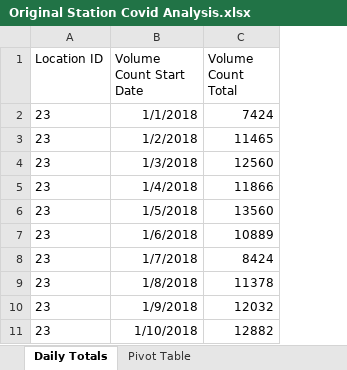
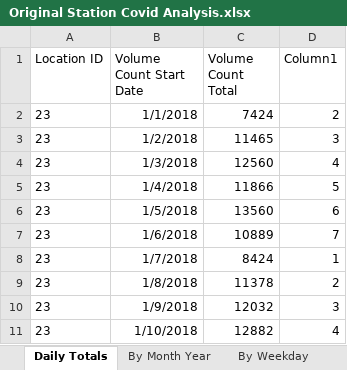
Before and after one commit to dlerhetal/Group2Project1, an Excel workbook: TDOT/Original Station Covid Analysis.xlsx, sheet Daily Totals, drawn as a sheet; only a part is shown; values as stored, in another font and other column widths than the file's, no borders; table styles not drawn; the diff names each change by its address in the sheet, - before the commit and + after, or states it on an @@ line.

```diff
--- a/TDOT/Original Station Covid Analysis.xlsx (sheet Daily Totals)
+++ b/TDOT/Original Station Covid Analysis.xlsx (sheet Daily Totals)
-sheet tab: Pivot Table
+sheet tab: By Month Year
+sheet tab: By Weekday
+column D (Column1), rows 2-11: 2 | 3 | 4 | 5 | 6 | 7 | 1 | 2 | 3 | 4
```
Also changed, not shown: sheet By Month Year, charts or pictures, 48 other files.
